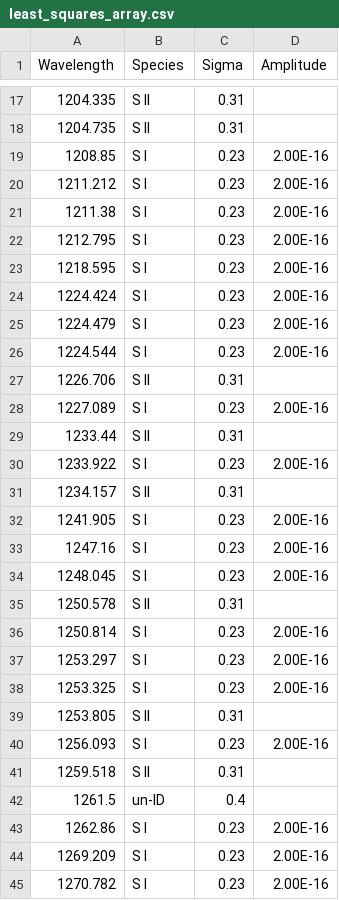
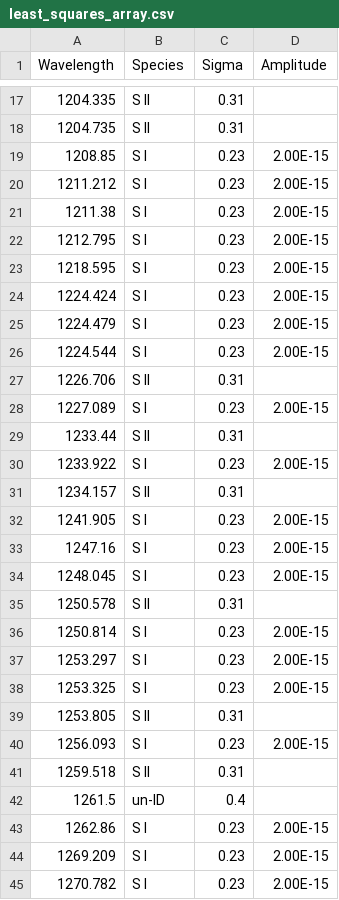
Before and after one commit to 18ganesha/io_brightness, a CSV file: data/least_squares_array.csv, drawn as a sheet; only a part is shown, gaps mark what is left out; the diff covers the shown part only.

Commit message:
Changes amplitude guess to work better for fitting

```diff
--- a/data/least_squares_array.csv
+++ b/data/least_squares_array.csv
@@ -18,28 +18,28 @@
 1204.735,S II,0.31,
-1208.85,S I,0.23,2.00E-16
-1211.212,S I,0.23,2.00E-16
-1211.38,S I,0.23,2.00E-16
-1212.795,S I,0.23,2.00E-16
-1218.595,S I,0.23,2.00E-16
-1224.424,S I,0.23,2.00E-16
-1224.479,S I,0.23,2.00E-16
-1224.544,S I,0.23,2.00E-16
+1208.85,S I,0.23,2.00E-15
+1211.212,S I,0.23,2.00E-15
+1211.38,S I,0.23,2.00E-15
+1212.795,S I,0.23,2.00E-15
+1218.595,S I,0.23,2.00E-15
+1224.424,S I,0.23,2.00E-15
+1224.479,S I,0.23,2.00E-15
+1224.544,S I,0.23,2.00E-15
 1226.706,S II,0.31,
-1227.089,S I,0.23,2.00E-16
+1227.089,S I,0.23,2.00E-15
 1233.44,S II,0.31,
-1233.922,S I,0.23,2.00E-16
+1233.922,S I,0.23,2.00E-15
 1234.157,S II,0.31,
-1241.905,S I,0.23,2.00E-16
-1247.16,S I,0.23,2.00E-16
-1248.045,S I,0.23,2.00E-16
+1241.905,S I,0.23,2.00E-15
+1247.16,S I,0.23,2.00E-15
+1248.045,S I,0.23,2.00E-15
 1250.578,S II,0.31,
-1250.814,S I,0.23,2.00E-16
-1253.297,S I,0.23,2.00E-16
-1253.325,S I,0.23,2.00E-16
+1250.814,S I,0.23,2.00E-15
+1253.297,S I,0.23,2.00E-15
+1253.325,S I,0.23,2.00E-15
 1253.805,S II,0.31,
-1256.093,S I,0.23,2.00E-16
+1256.093,S I,0.23,2.00E-15
 1259.518,S II,0.31,
 1261.5,un-ID,0.4,
-1262.86,S I,0.23,2.00E-16
-1269.209,S I,0.23,2.00E-16
-1270.782,S I,0.23,2.00E-16
+1262.86,S I,0.23,2.00E-15
+1269.209,S I,0.23,2.00E-15
+1270.782,S I,0.23,2.00E-15
```
Also changed, not shown: 30 edited cells elsewhere in this file, 1 other file.
